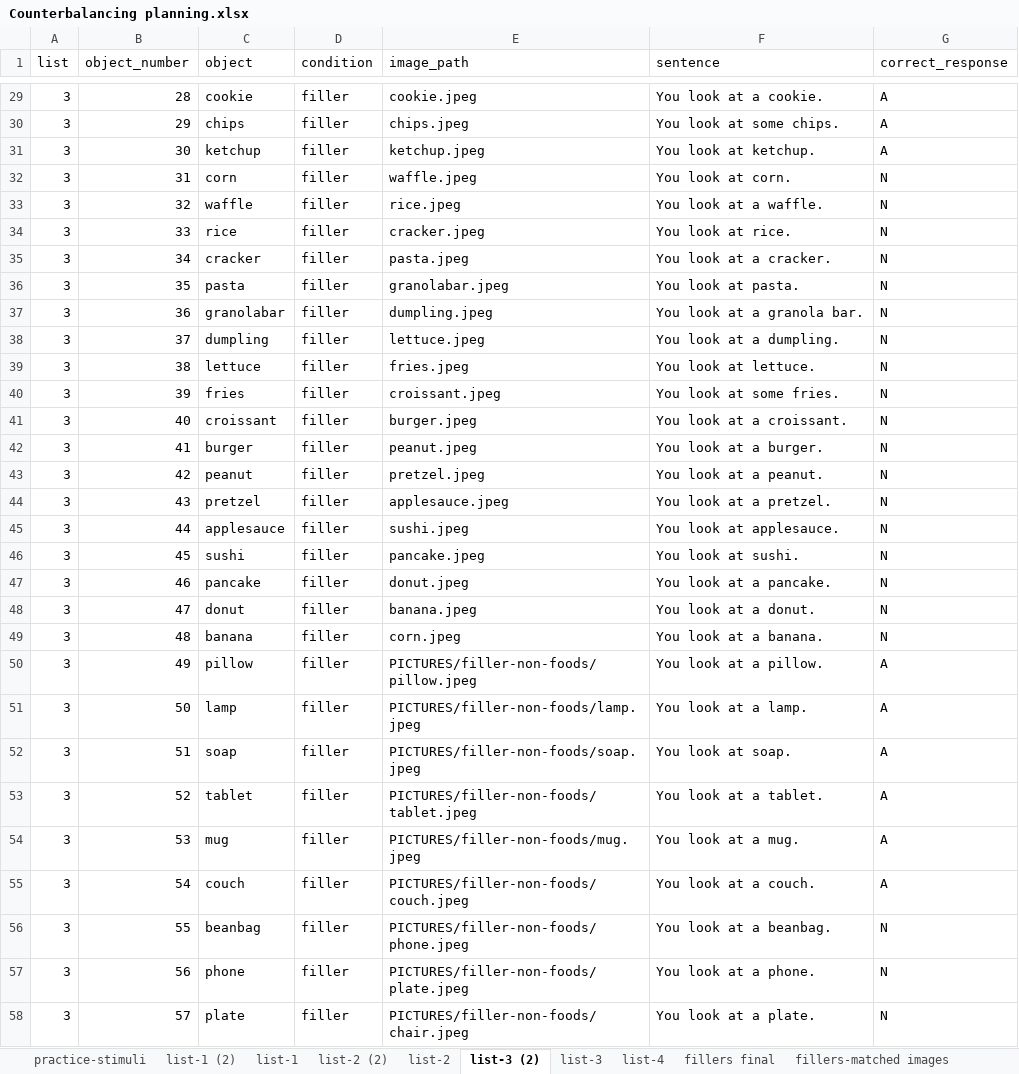
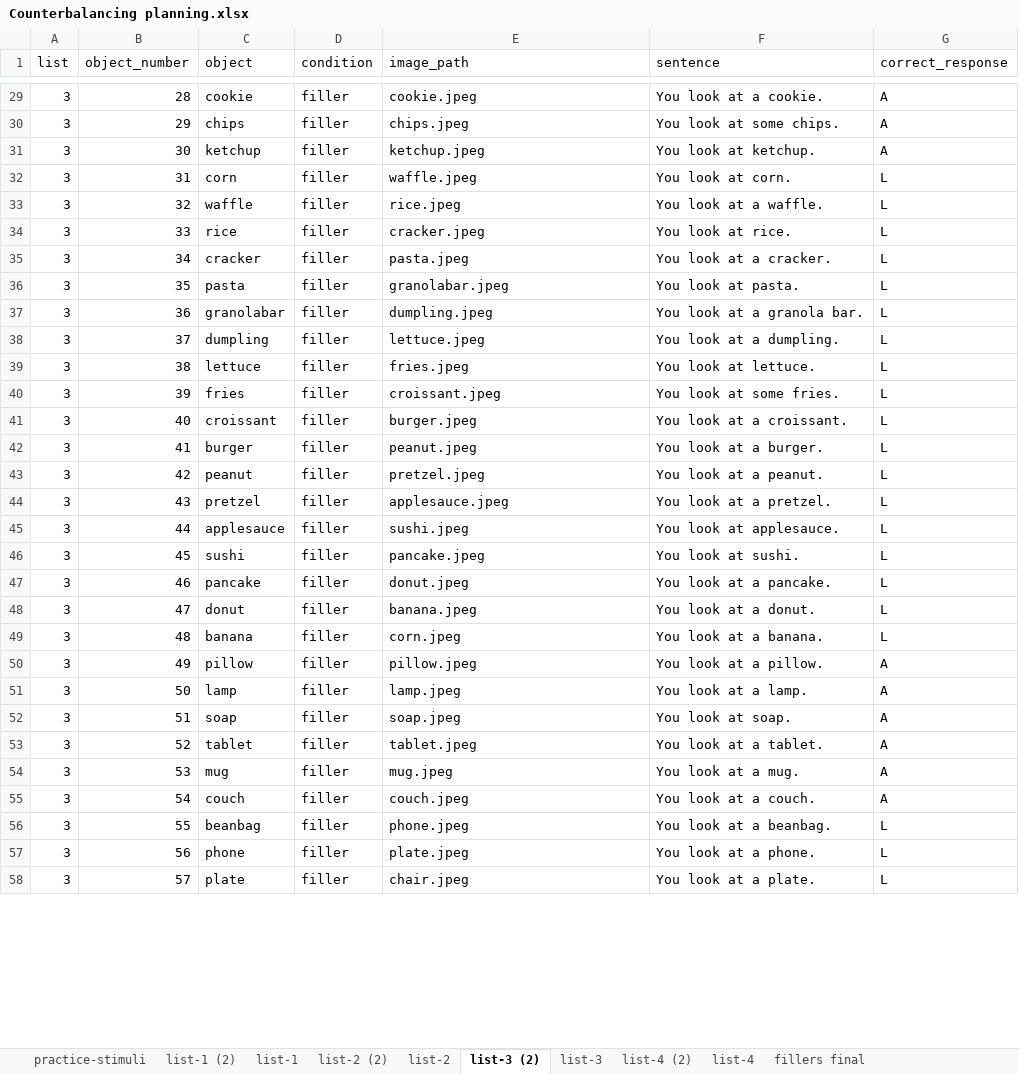
Before and after one commit to jcsong23/Jacey_Nancy_Experiment, an Excel workbook: Counterbalancing planning.xlsx, sheet list-3 (2), drawn as a sheet; only a part is shown, gaps mark what is left out; values as stored, in another font and other column widths than the file's, no borders; the diff covers the shown part only; the diff names each change by its address in the sheet, - before the commit and + after, or states it on an @@ line.

Commit message:
path changes

```diff
--- a/Counterbalancing planning.xlsx (sheet list-3 (2))
+++ b/Counterbalancing planning.xlsx (sheet list-3 (2))
+sheet tab: list-4 (2)
-G32:G49 (correct_response): N
+G32:G49 (correct_response): L
-E50 (image_path): PICTURES/filler-non-foods/pillow.jpeg
+E50 (image_path): pillow.jpeg
-E51 (image_path): PICTURES/filler-non-foods/lamp.jpeg
+E51 (image_path): lamp.jpeg
-E52 (image_path): PICTURES/filler-non-foods/soap.jpeg
+E52 (image_path): soap.jpeg
-E53 (image_path): PICTURES/filler-non-foods/tablet.jpeg
+E53 (image_path): tablet.jpeg
-E54 (image_path): PICTURES/filler-non-foods/mug.jpeg
+E54 (image_path): mug.jpeg
-E55 (image_path): PICTURES/filler-non-foods/couch.jpeg
+E55 (image_path): couch.jpeg
-E56 (image_path): PICTURES/filler-non-foods/phone.jpeg
+E56 (image_path): phone.jpeg
-G56:G58 (correct_response): N
+G56:G58 (correct_response): L
-E57 (image_path): PICTURES/filler-non-foods/plate.jpeg
+E57 (image_path): plate.jpeg
-E58 (image_path): PICTURES/filler-non-foods/chair.jpeg
+E58 (image_path): chair.jpeg
```
Also changed, not shown: 30 edited cells elsewhere in this sheet, sheet list-2 (2).
